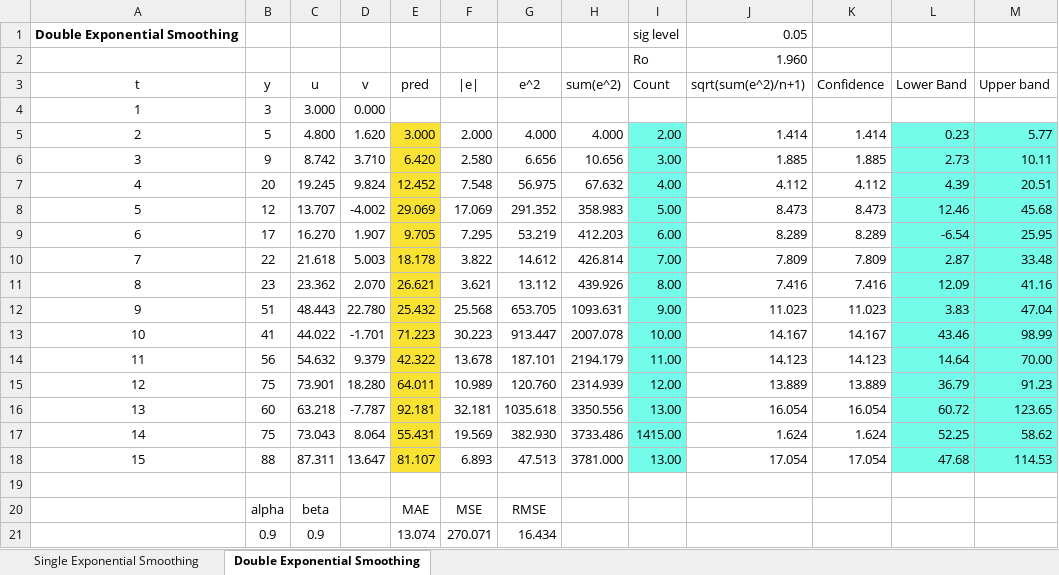
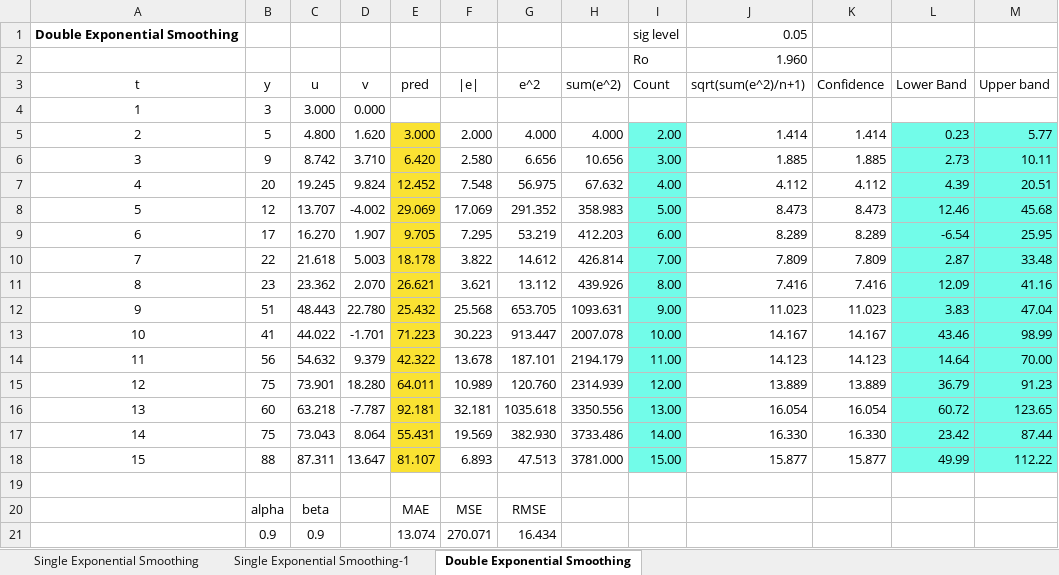
Before and after one commit to lucaderi/HoltWinters, an Excel workbook: Excel/ExponentialSmoothing.xlsx, sheet Double Exponential Smoothing, drawn as a sheet; values as stored, in another font and other column widths than the file's, no borders; charts and pictures not drawn; the diff names each change by its address in the sheet, - before the commit and + after, or states it on an @@ line.

Commit message:
Refreshed smoothing

```diff
--- a/Excel/ExponentialSmoothing.xlsx (sheet Double Exponential Smoothing)
+++ b/Excel/ExponentialSmoothing.xlsx (sheet Double Exponential Smoothing)
+sheet tab: Single Exponential Smoothing-1
-I17 (Count): 1415.00
+I17 (Count): 14.00
-J17 (sqrt(sum(e^2)/n+1)): 1.624
+J17 (sqrt(sum(e^2)/n+1)): 16.330
-K17 (Confidence): 1.624
+K17 (Confidence): 16.330
-L17 (Lower Band): 52.25
+L17 (Lower Band): 23.42
-M17 (Upper band): 58.62
+M17 (Upper band): 87.44
-I18 (Count): 13.00
+I18 (Count): 15.00
-J18 (sqrt(sum(e^2)/n+1)): 17.054
+J18 (sqrt(sum(e^2)/n+1)): 15.877
-K18 (Confidence): 17.054
+K18 (Confidence): 15.877
-L18 (Lower Band): 47.68
+L18 (Lower Band): 49.99
-M18 (Upper band): 114.53
+M18 (Upper band): 112.22
```
Also changed, not shown: sheet Single Exponential Smoothing, charts or pictures, 1 other file.
